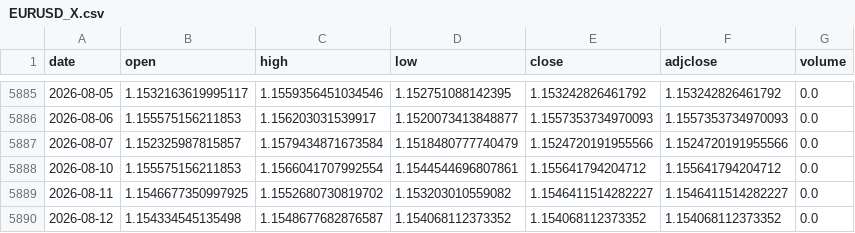
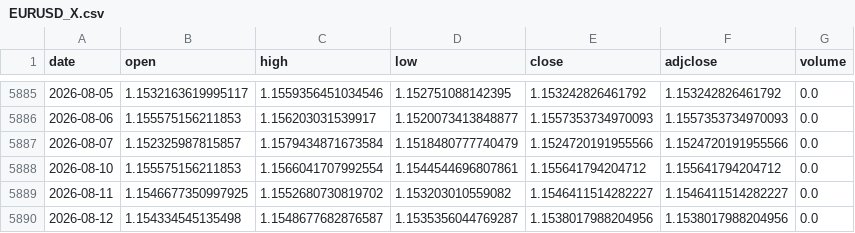
Before and after one commit to Alejandro440/2-SCRAPING-CARVING-MATES, a CSV file: data/cache/EURUSD_X.csv, drawn as a sheet; only a part is shown, gaps mark what is left out.

```diff
--- a/data/cache/EURUSD_X.csv
+++ b/data/cache/EURUSD_X.csv
@@ -5889,2 +5889,2 @@ date,open,high,low,close,adjclose,volume
 2026-08-11,1.1546677350997925,1.1552680730819702,1.153203010559082,1.1546411514282227,1.1546411514282227,0.0
-2026-08-12,1.154334545135498,1.1548677682876587,1.154068112373352,1.154068112373352,1.154068112373352,0.0
+2026-08-12,1.154334545135498,1.1548677682876587,1.1535356044769287,1.1538017988204956,1.1538017988204956,0.0
```
Also changed, not shown: data/cache/HYG.csv, data/cache/LQD.csv, 5 other files.
